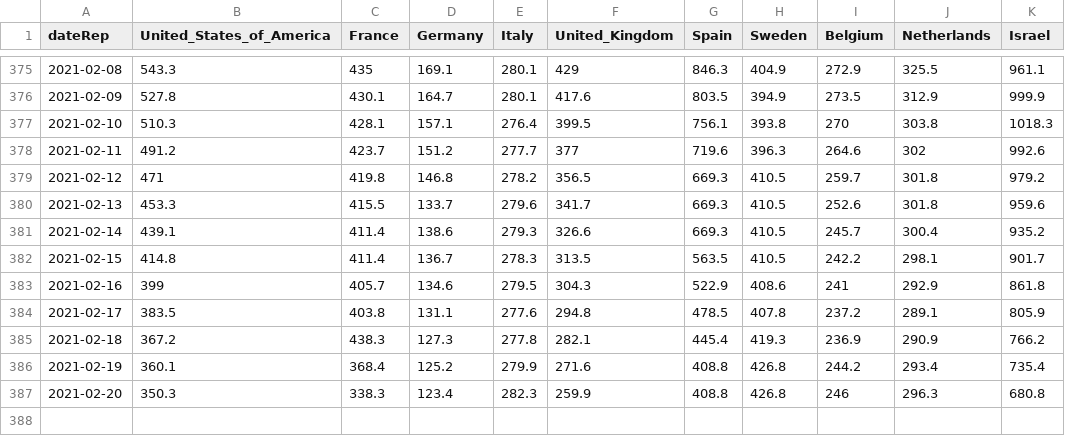
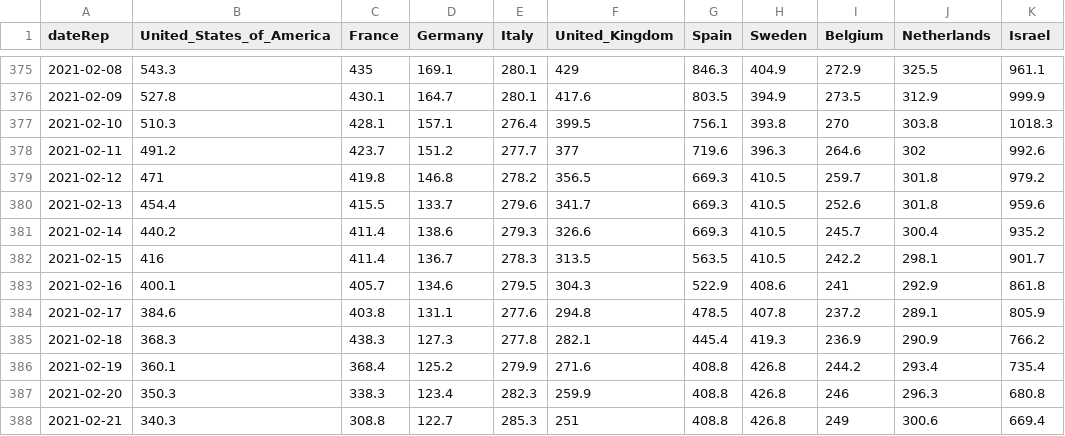
Before and after one commit to Scienzainrete/covid-19, a CSV file: ecdc_casi_100k.csv, drawn as a sheet; only a part is shown, gaps mark what is left out.

```diff
--- a/ecdc_casi_100k.csv
+++ b/ecdc_casi_100k.csv
@@ -379,9 +379,10 @@
 "2021-02-12",471,419.8,146.8,278.2,356.5,669.3,410.5,259.7,301.8,979.2
-"2021-02-13",453.3,415.5,133.7,279.6,341.7,669.3,410.5,252.6,301.8,959.6
-"2021-02-14",439.1,411.4,138.6,279.3,326.6,669.3,410.5,245.7,300.4,935.2
-"2021-02-15",414.8,411.4,136.7,278.3,313.5,563.5,410.5,242.2,298.1,901.7
-"2021-02-16",399,405.7,134.6,279.5,304.3,522.9,408.6,241,292.9,861.8
-"2021-02-17",383.5,403.8,131.1,277.6,294.8,478.5,407.8,237.2,289.1,805.9
-"2021-02-18",367.2,438.3,127.3,277.8,282.1,445.4,419.3,236.9,290.9,766.2
+"2021-02-13",454.4,415.5,133.7,279.6,341.7,669.3,410.5,252.6,301.8,959.6
+"2021-02-14",440.2,411.4,138.6,279.3,326.6,669.3,410.5,245.7,300.4,935.2
+"2021-02-15",416,411.4,136.7,278.3,313.5,563.5,410.5,242.2,298.1,901.7
+"2021-02-16",400.1,405.7,134.6,279.5,304.3,522.9,408.6,241,292.9,861.8
+"2021-02-17",384.6,403.8,131.1,277.6,294.8,478.5,407.8,237.2,289.1,805.9
+"2021-02-18",368.3,438.3,127.3,277.8,282.1,445.4,419.3,236.9,290.9,766.2
 "2021-02-19",360.1,368.4,125.2,279.9,271.6,408.8,426.8,244.2,293.4,735.4
 "2021-02-20",350.3,338.3,123.4,282.3,259.9,408.8,426.8,246,296.3,680.8
+"2021-02-21",340.3,308.8,122.7,285.3,251,408.8,426.8,249,300.6,669.4
```
Also changed, not shown: ecdc_morti_100k.csv, ita_vaccini_80+_regioni.csv, 3 other files.
